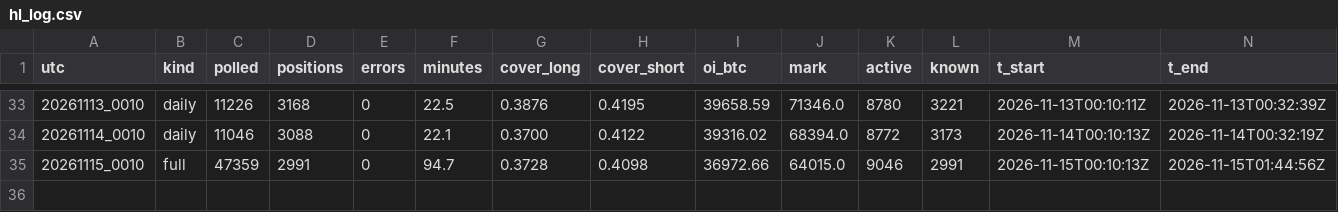
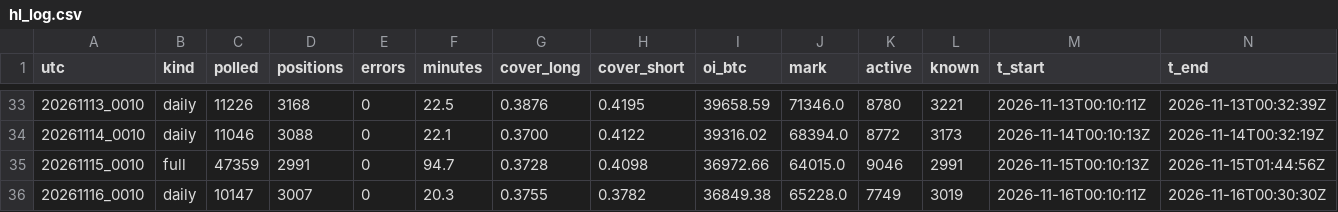
Before and after one commit to hinzorlov-web/btc-hl-collector, a CSV file: data/hl_log.csv, drawn as a sheet; only a part is shown, gaps mark what is left out; the diff names each change by its address in the sheet, - before the commit and + after, or states it on an @@ line.

```diff
--- a/data/hl_log.csv
+++ b/data/hl_log.csv
+row 36: 20261116_0010 | daily | 10147 | 3007 | 0 | 20.3 | 0.3755 | 0.3782 | 36849.38 | 65228.0 | 7749 | 3019 | 2026-11-16T00:10:11Z | 2026-11-16T00:30:30Z
```
Also changed, not shown: data/pillar3_daily.csv, 2 other files.
